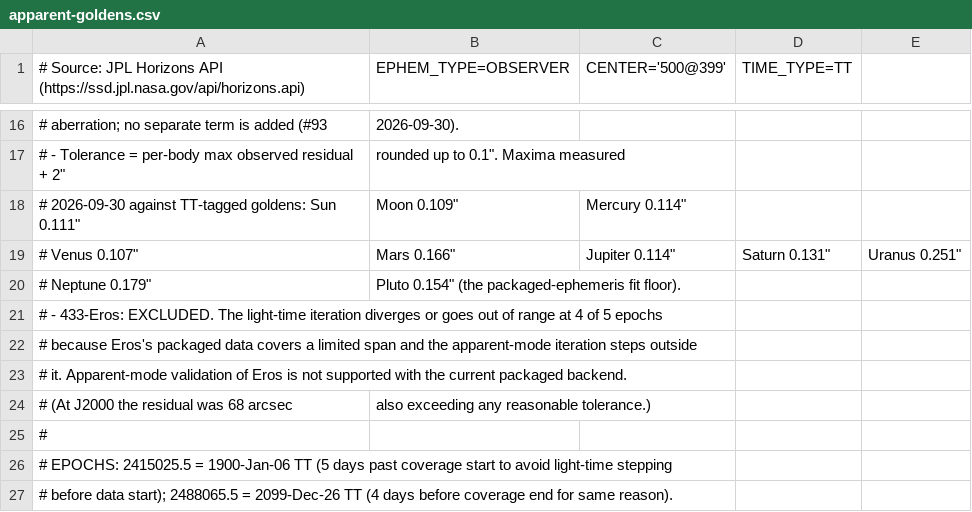
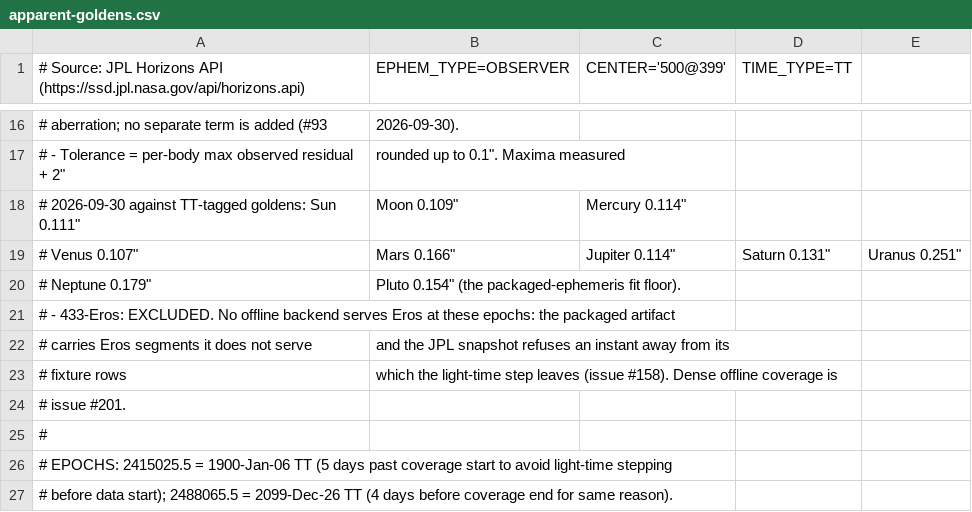
Before and after one commit to rahulmutt/pleiades, a CSV file: crates/pleiades-validate/data/apparent-goldens.csv, drawn as a sheet; only a part is shown, gaps mark what is left out.

Commit message:
fix(backend,jpl,validate): refuse non-finite instants; correct the snapshot notes and summaries; document ELP's equatorial frame (#201, #171) (#211)
* fix(backend,jpl,validate): refuse non-finite instants; correct the snapshot notes and summaries; document ELP's equatorial frame (#201, #171)

* test(jpl): pin the five bodies of the selected-asteroid dense boundary day (#201)

* test(validate): re-pin the apparent goldens checksum after the header edit; pin the dense boundary day's five bodies (#201)

* fix(core,backend,jpl,elp,validate): correct the nod_aps asteroid wording, note the algorithmic backends' non-finite change, label the #171 numbers, test non-finite refusal across backends (#201, #171)

```diff
--- a/crates/pleiades-validate/data/apparent-goldens.csv
+++ b/crates/pleiades-validate/data/apparent-goldens.csv
@@ -20,6 +20,6 @@
 #     Neptune 0.179", Pluto 0.154" (the packaged-ephemeris fit floor).
-#   - 433-Eros: EXCLUDED. The light-time iteration diverges or goes out of range at 4 of 5 epochs
-#     because Eros's packaged data covers a limited span and the apparent-mode iteration steps outside
-#     it. Apparent-mode validation of Eros is not supported with the current packaged backend.
-#     (At J2000 the residual was 68 arcsec, also exceeding any reasonable tolerance.)
+#   - 433-Eros: EXCLUDED. No offline backend serves Eros at these epochs: the packaged artifact
+#     carries Eros segments it does not serve, and the JPL snapshot refuses an instant away from its
+#     fixture rows, which the light-time step leaves (issue #158). Dense offline coverage is
+#     issue #201.
 #
```
Also changed, not shown: 20 other files.
